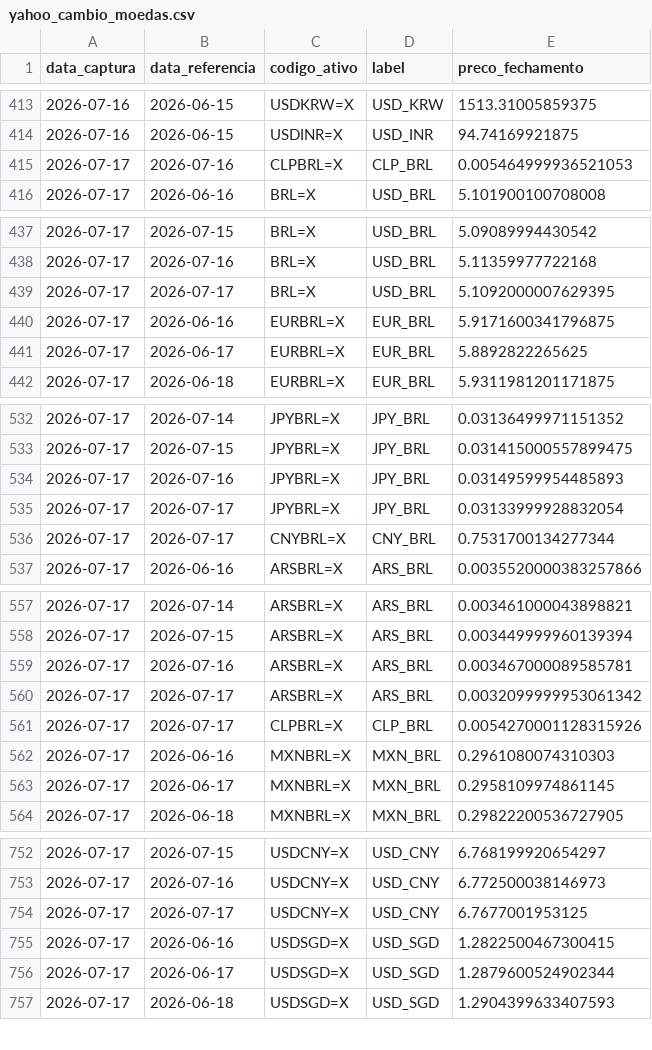
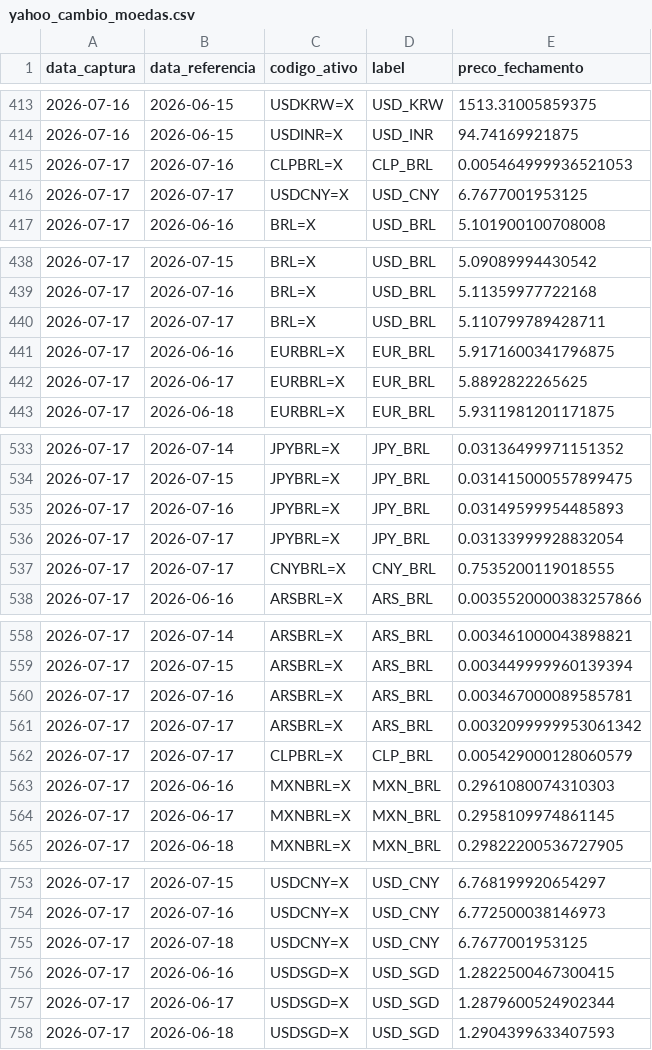
Before and after one commit to PulseDataLabs/PulseFlat, a CSV file: data/yahoo_cambio_moedas.csv, drawn as a sheet; only a part is shown, gaps mark what is left out.

```diff
--- a/data/yahoo_cambio_moedas.csv
+++ b/data/yahoo_cambio_moedas.csv
@@ -415,2 +415,3 @@ data_captura,data_referencia,codigo_ativo,label,preco_fechamento
 2026-07-17,2026-07-16,CLPBRL=X,CLP_BRL,0.005464999936521053
+2026-07-17,2026-07-17,USDCNY=X,USD_CNY,6.7677001953125
 2026-07-17,2026-06-16,BRL=X,USD_BRL,5.101900100708008
@@ -438,3 +439,3 @@ data_captura,data_referencia,codigo_ativo,label,preco_fechamento
 2026-07-17,2026-07-16,BRL=X,USD_BRL,5.11359977722168
-2026-07-17,2026-07-17,BRL=X,USD_BRL,5.1092000007629395
+2026-07-17,2026-07-17,BRL=X,USD_BRL,5.110799789428711
 2026-07-17,2026-06-16,EURBRL=X,EUR_BRL,5.9171600341796875
@@ -535,3 +536,3 @@ data_captura,data_referencia,codigo_ativo,label,preco_fechamento
 2026-07-17,2026-07-17,JPYBRL=X,JPY_BRL,0.03133999928832054
-2026-07-17,2026-07-17,CNYBRL=X,CNY_BRL,0.7531700134277344
+2026-07-17,2026-07-17,CNYBRL=X,CNY_BRL,0.7535200119018555
 2026-07-17,2026-06-16,ARSBRL=X,ARS_BRL,0.0035520000383257866
@@ -560,3 +561,3 @@ data_captura,data_referencia,codigo_ativo,label,preco_fechamento
 2026-07-17,2026-07-17,ARSBRL=X,ARS_BRL,0.0032099999953061342
-2026-07-17,2026-07-17,CLPBRL=X,CLP_BRL,0.0054270001128315926
+2026-07-17,2026-07-17,CLPBRL=X,CLP_BRL,0.005429000128060579
 2026-07-17,2026-06-16,MXNBRL=X,MXN_BRL,0.2961080074310303
@@ -753,3 +754,3 @@ data_captura,data_referencia,codigo_ativo,label,preco_fechamento
 2026-07-17,2026-07-16,USDCNY=X,USD_CNY,6.772500038146973
-2026-07-17,2026-07-17,USDCNY=X,USD_CNY,6.7677001953125
+2026-07-17,2026-07-18,USDCNY=X,USD_CNY,6.7677001953125
 2026-07-17,2026-06-16,USDSGD=X,USD_SGD,1.2822500467300415
```
Also changed, not shown: data/yahoo_criptoativos.csv, data/yahoo_indices_globais.csv, 5 other files.
